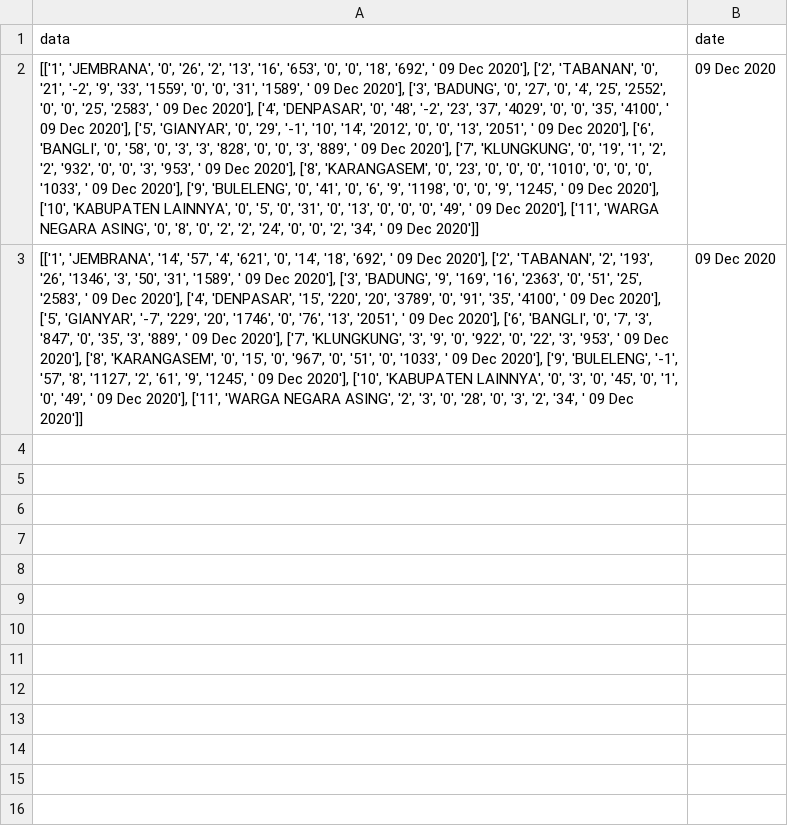
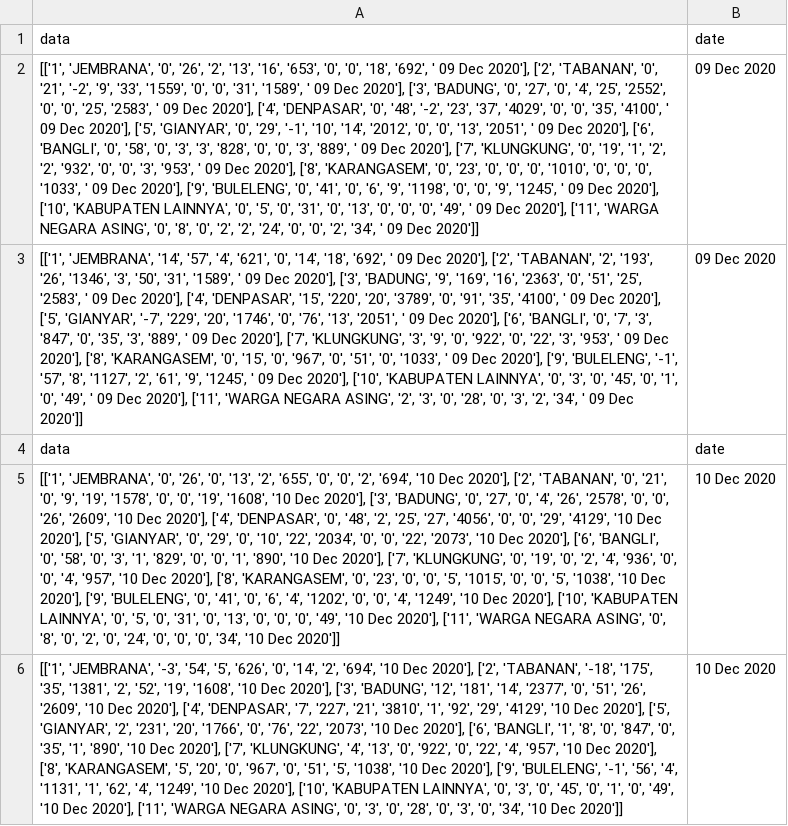
Before and after one commit to Svensone/Web-Scraping, a CSV file: CovidBali/CovidBali/CovidBali/daily.csv, drawn as a sheet; the diff names each change by its address in the sheet, - before the commit and + after, or states it on an @@ line.

Commit message:
adding daily numbers

```diff
--- a/CovidBali/CovidBali/CovidBali/daily.csv
+++ b/CovidBali/CovidBali/CovidBali/daily.csv
+row 4: data | date
+row 5: [['1', 'JEMBRANA', '0', '26', '0', '13', '2', '655', '0', '0', '2', '694', '10 Dec 2020'], ['2', 'TABANAN', '0', '21', '0', '9', '19', '1578', '0', '0', '19', '1608', '10 Dec 2020'], ['3', 'BADUNG', '0', '27', '0', '4', '26', '2578', '0', '0', '26', '2609', '10 Dec 2020'], ['4', 'DENPASAR', '0', '48', '2', '25', '27', '4056', '0', '0', '29', '4129', '10 Dec 2020'], ['5', 'GIANYAR', '0', '29', '0', '10', '22', '2034', '0', '0', '22', '2073', '10 Dec 2020'], ['6', 'BANGLI', '0', '58', '0', '3', '1', '829', '0', '0', '1', '890', '10 Dec 2020'], ['7', 'KLUNGKUNG', '0', '19', '0', '2', '4', '936', '0', '0', '4', '957', '10 Dec 2020'], ['8', 'KARANGASEM', '0', '23', '0', '0', '5', '1015', '0', '0', '5', '1038', '10 Dec 2020'], ['9', 'BULELENG', '0', '41', '0', '6', '4', '1202', '0', '0', '4', '1249', '10 Dec 2020'], ['10', 'KABUPATEN LAINNYA', '0', '5', '0', '31', '0', '13', '0', '0', '0', '49', '10 Dec 2020'], ['11', 'WARGA NEGARA ASING', '0', '8', '0', '2', '0', '24', '0', '0', '0', '34', '10 Dec 2020']] | 10 Dec 2020
+row 6: [['1', 'JEMBRANA', '-3', '54', '5', '626', '0', '14', '2', '694', '10 Dec 2020'], ['2', 'TABANAN', '-18', '175', '35', '1381', '2', '52', '19', '1608', '10 Dec 2020'], ['3', 'BADUNG', '12', '181', '14', '2377', '0', '51', '26', '2609', '10 Dec 2020'], ['4', 'DENPASAR', '7', '227', '21', '3810', '1', '92', '29', '4129', '10 Dec 2020'], ['5', 'GIANYAR', '2', '231', '20', '1766', '0', '76', '22', '2073', '10 Dec 2020'], ['6', 'BANGLI', '1', '8', '0', '847', '0', '35', '1', '890', '10 Dec 2020'], ['7', 'KLUNGKUNG', '4', '13', '0', '922', '0', '22', '4', '957', '10 Dec 2020'], ['8', 'KARANGASEM', '5', '20', '0', '967', '0', '51', '5', '1038', '10 Dec 2020'], ['9', 'BULELENG', '-1', '56', '4', '1131', '1', '62', '4', '1249', '10 Dec 2020'], ['10', 'KABUPATEN LAINNYA', '0', '3', '0', '45', '0', '1', '0', '49', '10 Dec 2020'], ['11', 'WARGA NEGARA ASING', '0', '3', '0', '28', '0', '3', '0', '34', '10 Dec 2020']] | 10 Dec 2020
```
Also changed, not shown: 1 other file.
